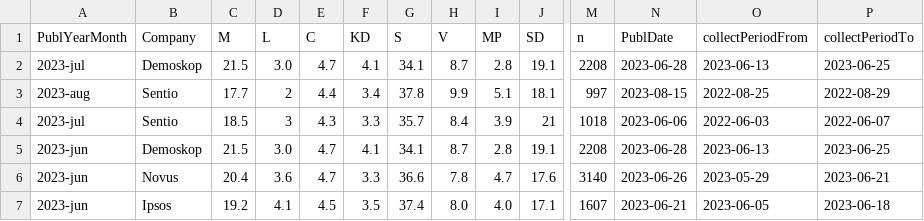
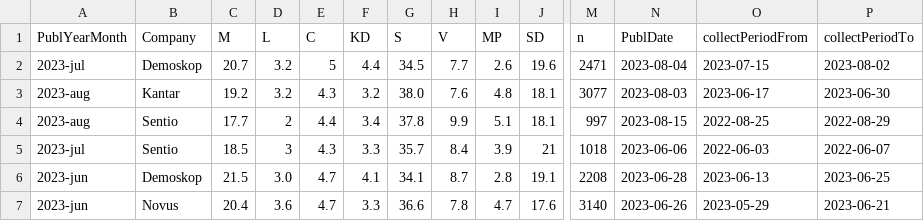
Before and after one commit to hampusborgos/SwedishPolls, a CSV file: Data/Polls.csv, drawn as a sheet; only a part is shown, gaps mark what is left out; the shorter side is filled out with more unchanged rows; rows hold the shown columns only; the diff names each change by its address in the sheet, - before the commit and + after, or states it on an @@ line.

Commit message:
Demoskop, Kantar aug

```diff
--- a/Data/Polls.csv
+++ b/Data/Polls.csv
-C2 (M): 21.5
+C2 (M): 20.7
-D2 (L): 3.0
+D2 (L): 3.2
-E2 (C): 4.7
+E2 (C): 5
-F2 (KD): 4.1
+F2 (KD): 4.4
-G2 (S): 34.1
+G2 (S): 34.5
-H2 (V): 8.7
+H2 (V): 7.7
-I2 (MP): 2.8
+I2 (MP): 2.6
-J2 (SD): 19.1
+J2 (SD): 19.6
-M2 (n): 2208
+M2 (n): 2471
-N2 (PublDate): 2023-06-28
+N2 (PublDate): 2023-08-04
-O2 (collectPeriodFrom): 2023-06-13
+O2 (collectPeriodFrom): 2023-07-15
-P2 (collectPeriodTo): 2023-06-25
+P2 (collectPeriodTo): 2023-08-02
+row 3: 2023-aug | Kantar | 19.2 | 3.2 | 4.3 | 3.2 | 38.0 | 7.6 | 4.8 | 18.1 | 3077 | 2023-08-03 | 2023-06-17 | 2023-06-30
```
Also changed, not shown: 1 other file.
